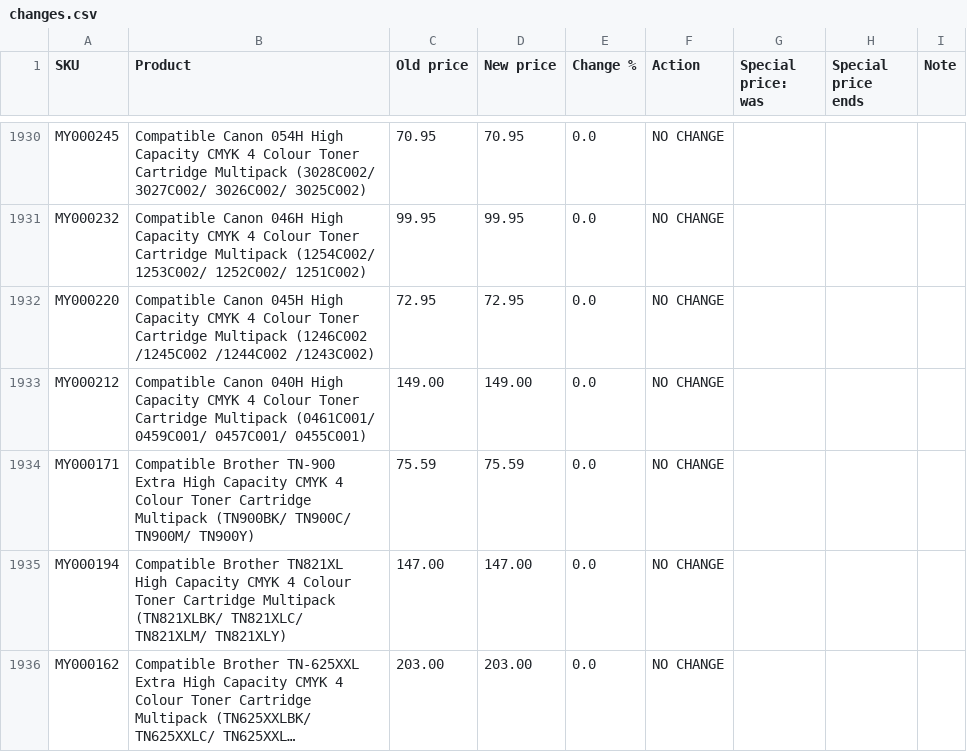
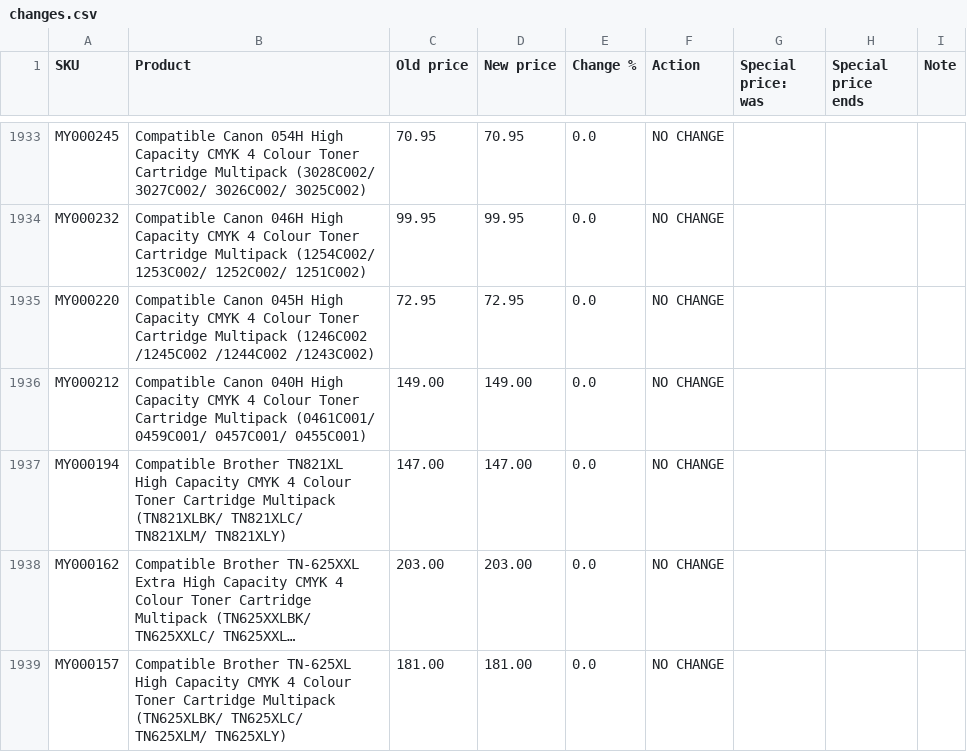
Before and after one commit to Gruffalos-Shadow-Hunt-140424/report-88ad8a3a92, a CSV file: changes.csv, drawn as a sheet; only a part is shown, gaps mark what is left out; the shorter side is filled out with more unchanged rows; long unchanged cells end in …; removed rows and columns are numbered as before the commit, all else as after; the diff covers the shown part only; the diff names each change by its address in the sheet, - before the commit and + after, or states it on an @@ line.

```diff
--- a/changes.csv
+++ b/changes.csv
-row 1934: MY000171 | Compatible Brother TN-900 Extra High Capacity CMYK 4 Colour Toner Cartridge Multipack (TN900BK/ TN900C/ TN900M/ TN900Y) | 75.59 | 75.59 | 0.0 | NO CHANGE
```
Also changed, not shown: 7 added rows and 6 removed rows elsewhere in this file, 2 other files.
